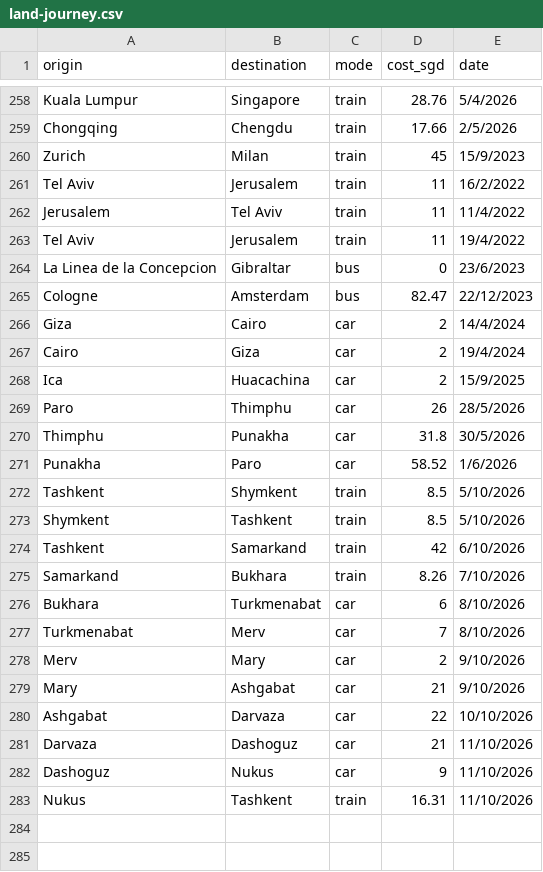
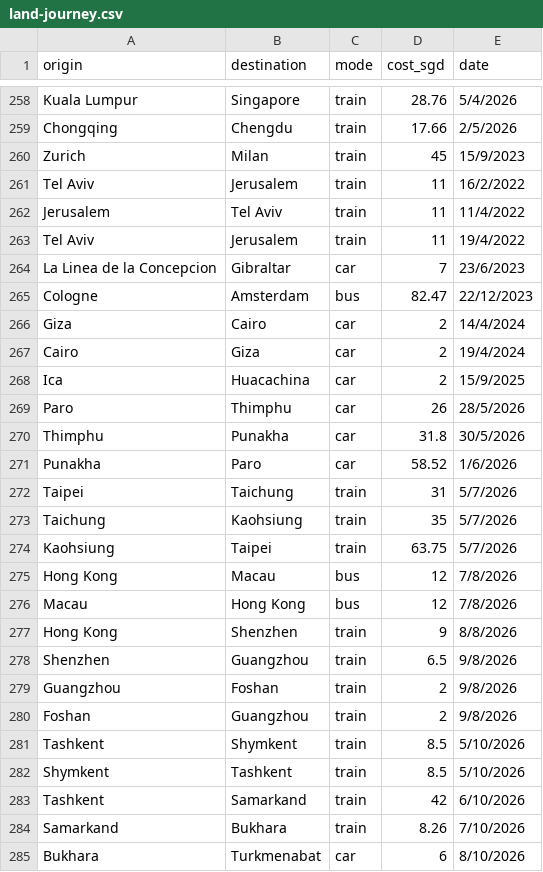
Before and after one commit to xuanx1/worldOyster, a CSV file: land-journey.csv, drawn as a sheet; only a part is shown, gaps mark what is left out; the shorter side is filled out with more unchanged rows.

```diff
--- a/land-journey.csv
+++ b/land-journey.csv
@@ -263,3 +263,3 @@ Jerusalem,Tel Aviv,train,11,11/4/2022
 Tel Aviv,Jerusalem,train,11,19/4/2022
-La Linea de la Concepcion,Gibraltar,bus,0,23/6/2023
+La Linea de la Concepcion,Gibraltar,car,7,23/6/2023
 Cologne,Amsterdam,bus,82.47,22/12/2023
@@ -271,2 +271,11 @@ Thimphu,Punakha,car,31.8,30/5/2026
 Punakha,Paro,car,58.52,1/6/2026
+Taipei,Taichung,train,31,5/7/2026
+Taichung,Kaohsiung,train,35,5/7/2026
+Kaohsiung,Taipei,train,63.75,5/7/2026
+Hong Kong,Macau,bus,12,7/8/2026
+Macau,Hong Kong,bus,12,7/8/2026
+Hong Kong,Shenzhen,train,9,8/8/2026
+Shenzhen,Guangzhou,train,6.5,9/8/2026
+Guangzhou,Foshan,train,2,9/8/2026
+Foshan,Guangzhou,train,2,9/8/2026
 Tashkent,Shymkent,train,8.5,5/10/2026
```
Also changed, not shown: flightdiary.csv, 5 other files.
